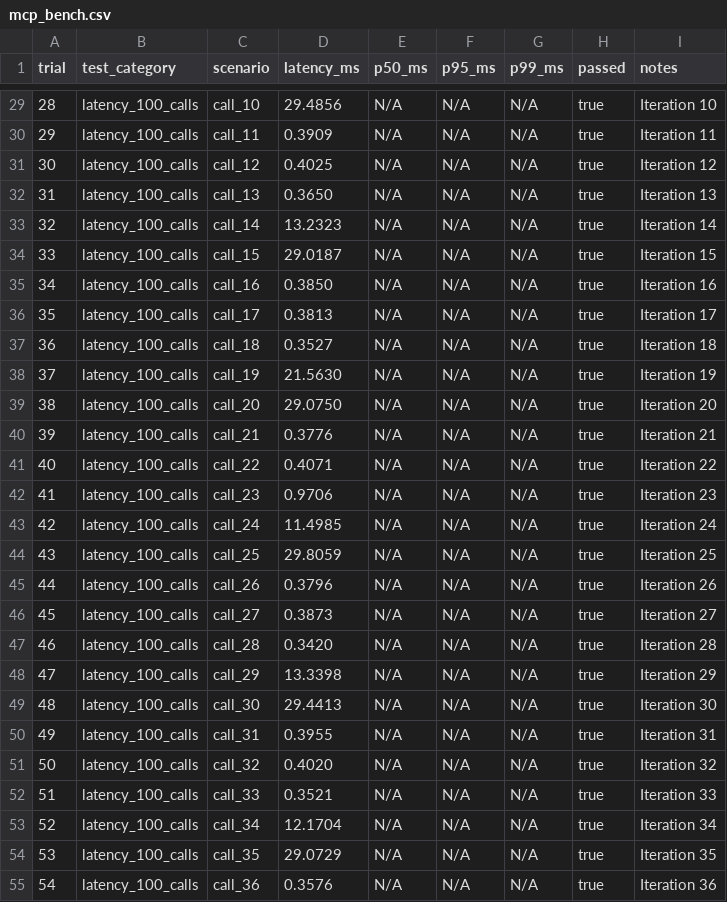
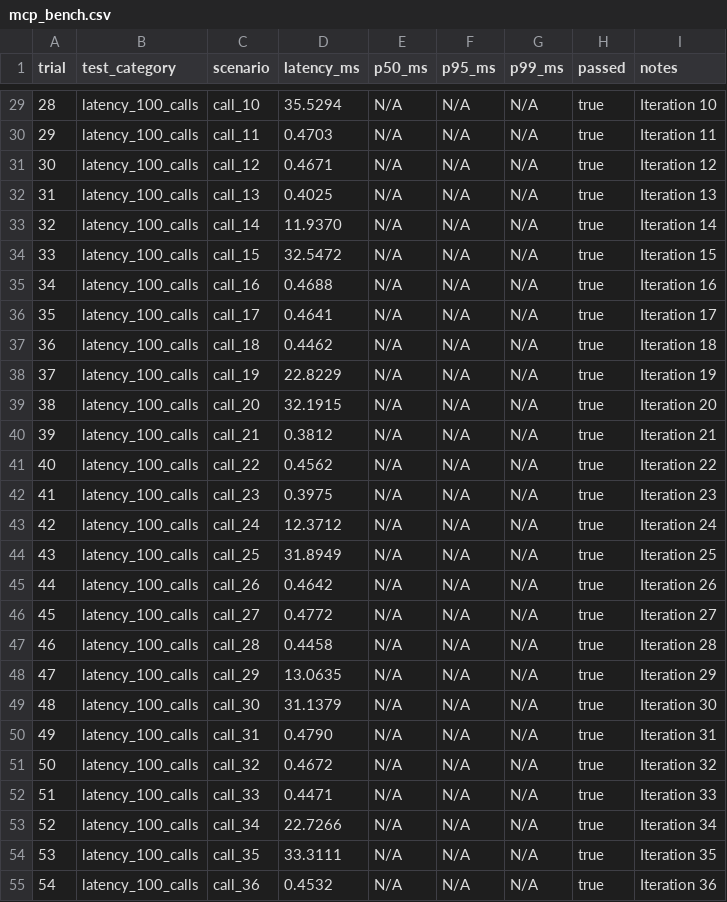
Before and after one commit to Rossonerian/Pearl, a CSV file: Bench/results/mcp_bench.csv, drawn as a sheet; only a part is shown, gaps mark what is left out; the diff covers the shown part only.

```diff
--- a/Bench/results/mcp_bench.csv
+++ b/Bench/results/mcp_bench.csv
@@ -29,27 +29,27 @@ trial,test_category,scenario,latency_ms,p50_ms,p95_ms,p99_ms,passed,notes
-28,latency_100_calls,call_10,29.4856,N/A,N/A,N/A,true,"Iteration 10"
-29,latency_100_calls,call_11,0.3909,N/A,N/A,N/A,true,"Iteration 11"
-30,latency_100_calls,call_12,0.4025,N/A,N/A,N/A,true,"Iteration 12"
-31,latency_100_calls,call_13,0.3650,N/A,N/A,N/A,true,"Iteration 13"
-32,latency_100_calls,call_14,13.2323,N/A,N/A,N/A,true,"Iteration 14"
-33,latency_100_calls,call_15,29.0187,N/A,N/A,N/A,true,"Iteration 15"
-34,latency_100_calls,call_16,0.3850,N/A,N/A,N/A,true,"Iteration 16"
-35,latency_100_calls,call_17,0.3813,N/A,N/A,N/A,true,"Iteration 17"
-36,latency_100_calls,call_18,0.3527,N/A,N/A,N/A,true,"Iteration 18"
-37,latency_100_calls,call_19,21.5630,N/A,N/A,N/A,true,"Iteration 19"
-38,latency_100_calls,call_20,29.0750,N/A,N/A,N/A,true,"Iteration 20"
-39,latency_100_calls,call_21,0.3776,N/A,N/A,N/A,true,"Iteration 21"
-40,latency_100_calls,call_22,0.4071,N/A,N/A,N/A,true,"Iteration 22"
-41,latency_100_calls,call_23,0.9706,N/A,N/A,N/A,true,"Iteration 23"
-42,latency_100_calls,call_24,11.4985,N/A,N/A,N/A,true,"Iteration 24"
-43,latency_100_calls,call_25,29.8059,N/A,N/A,N/A,true,"Iteration 25"
-44,latency_100_calls,call_26,0.3796,N/A,N/A,N/A,true,"Iteration 26"
-45,latency_100_calls,call_27,0.3873,N/A,N/A,N/A,true,"Iteration 27"
-46,latency_100_calls,call_28,0.3420,N/A,N/A,N/A,true,"Iteration 28"
-47,latency_100_calls,call_29,13.3398,N/A,N/A,N/A,true,"Iteration 29"
-48,latency_100_calls,call_30,29.4413,N/A,N/A,N/A,true,"Iteration 30"
-49,latency_100_calls,call_31,0.3955,N/A,N/A,N/A,true,"Iteration 31"
-50,latency_100_calls,call_32,0.4020,N/A,N/A,N/A,true,"Iteration 32"
-51,latency_100_calls,call_33,0.3521,N/A,N/A,N/A,true,"Iteration 33"
-52,latency_100_calls,call_34,12.1704,N/A,N/A,N/A,true,"Iteration 34"
-53,latency_100_calls,call_35,29.0729,N/A,N/A,N/A,true,"Iteration 35"
-54,latency_100_calls,call_36,0.3576,N/A,N/A,N/A,true,"Iteration 36"
+28,latency_100_calls,call_10,35.5294,N/A,N/A,N/A,true,"Iteration 10"
+29,latency_100_calls,call_11,0.4703,N/A,N/A,N/A,true,"Iteration 11"
+30,latency_100_calls,call_12,0.4671,N/A,N/A,N/A,true,"Iteration 12"
+31,latency_100_calls,call_13,0.4025,N/A,N/A,N/A,true,"Iteration 13"
+32,latency_100_calls,call_14,11.9370,N/A,N/A,N/A,true,"Iteration 14"
+33,latency_100_calls,call_15,32.5472,N/A,N/A,N/A,true,"Iteration 15"
+34,latency_100_calls,call_16,0.4688,N/A,N/A,N/A,true,"Iteration 16"
+35,latency_100_calls,call_17,0.4641,N/A,N/A,N/A,true,"Iteration 17"
+36,latency_100_calls,call_18,0.4462,N/A,N/A,N/A,true,"Iteration 18"
+37,latency_100_calls,call_19,22.8229,N/A,N/A,N/A,true,"Iteration 19"
+38,latency_100_calls,call_20,32.1915,N/A,N/A,N/A,true,"Iteration 20"
+39,latency_100_calls,call_21,0.3812,N/A,N/A,N/A,true,"Iteration 21"
+40,latency_100_calls,call_22,0.4562,N/A,N/A,N/A,true,"Iteration 22"
+41,latency_100_calls,call_23,0.3975,N/A,N/A,N/A,true,"Iteration 23"
+42,latency_100_calls,call_24,12.3712,N/A,N/A,N/A,true,"Iteration 24"
+43,latency_100_calls,call_25,31.8949,N/A,N/A,N/A,true,"Iteration 25"
+44,latency_100_calls,call_26,0.4642,N/A,N/A,N/A,true,"Iteration 26"
+45,latency_100_calls,call_27,0.4772,N/A,N/A,N/A,true,"Iteration 27"
+46,latency_100_calls,call_28,0.4458,N/A,N/A,N/A,true,"Iteration 28"
+47,latency_100_calls,call_29,13.0635,N/A,N/A,N/A,true,"Iteration 29"
+48,latency_100_calls,call_30,31.1379,N/A,N/A,N/A,true,"Iteration 30"
+49,latency_100_calls,call_31,0.4790,N/A,N/A,N/A,true,"Iteration 31"
+50,latency_100_calls,call_32,0.4672,N/A,N/A,N/A,true,"Iteration 32"
+51,latency_100_calls,call_33,0.4471,N/A,N/A,N/A,true,"Iteration 33"
+52,latency_100_calls,call_34,22.7266,N/A,N/A,N/A,true,"Iteration 34"
+53,latency_100_calls,call_35,33.3111,N/A,N/A,N/A,true,"Iteration 35"
+54,latency_100_calls,call_36,0.4532,N/A,N/A,N/A,true,"Iteration 36"
```
Also changed, not shown: 94 edited cells elsewhere in this file, Bench/results/m1_exit_gate.csv, Bench/results/router_eval.csv, 14 other files.
